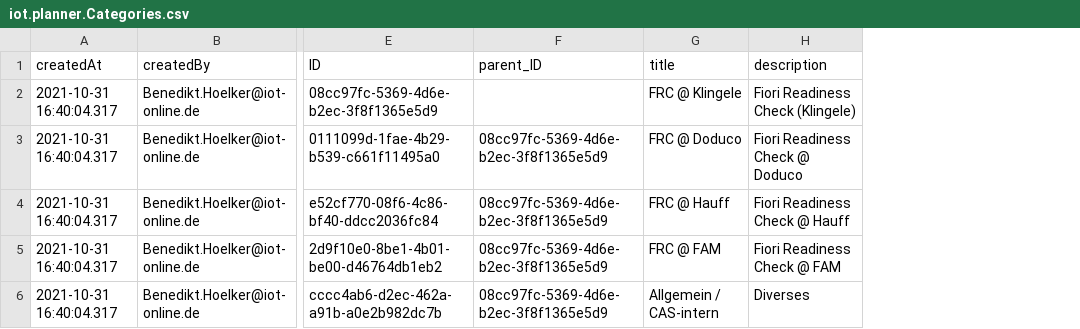
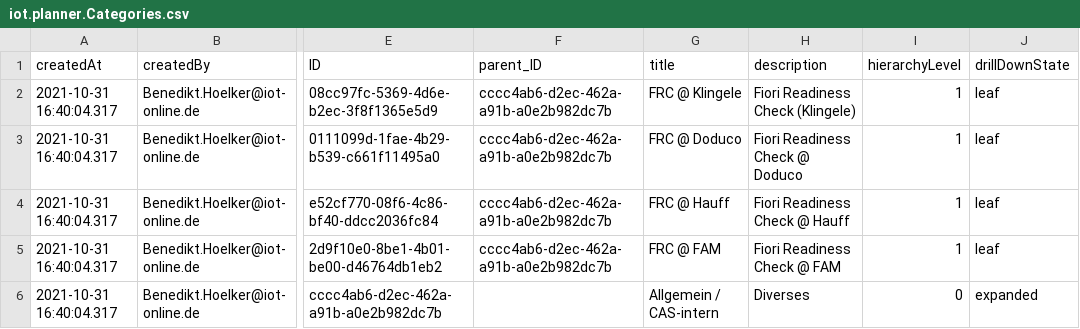
Before and after one commit to iot-gmbh/backend-json-model, a CSV file: db/data/iot.planner.Categories.csv, drawn as a sheet; only a part is shown, gaps mark what is left out; the diff names each change by its address in the sheet, - before the commit and + after, or states it on an @@ line.

Commit message:
feat: Fiori Elements TreeTable to display categories

```diff
--- a/db/data/iot.planner.Categories.csv
+++ b/db/data/iot.planner.Categories.csv
+column I (hierarchyLevel), rows 2-6: 1 | 1 | 1 | 1 | 0
+column J (drillDownState), rows 2-6: leaf | leaf | leaf | leaf | expanded
-F2 (parent_ID): (empty)
+F2 (parent_ID): cccc4ab6-d2ec-462a-a91b-a0e2b982dc7b
-F3:F5 (parent_ID): 08cc97fc-5369-4d6e-b2ec-3f8f1365e5d9
+F3:F5 (parent_ID): cccc4ab6-d2ec-462a-a91b-a0e2b982dc7b
-F6 (parent_ID): 08cc97fc-5369-4d6e-b2ec-3f8f1365e5d9
+F6 (parent_ID): (empty)
```
Also changed, not shown: 28 other files.
